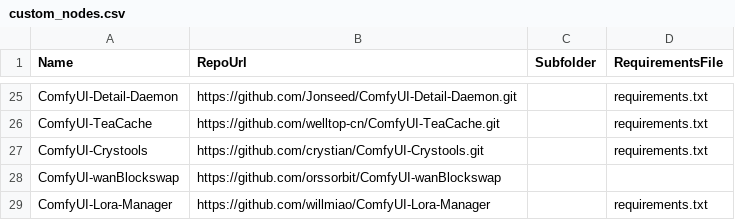
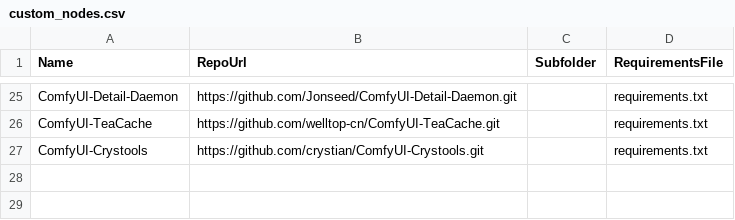
Before and after one commit to unearth4334/ComfyUI-Auto_installer, a CSV file: csv/custom_nodes.csv, drawn as a sheet; only a part is shown, gaps mark what is left out; the diff names each change by its address in the sheet, - before the commit and + after, or states it on an @@ line.

Commit message:
custom nodes fix

```diff
--- a/csv/custom_nodes.csv
+++ b/csv/custom_nodes.csv
-row 28: ComfyUI-wanBlockswap | https://github.com/orssorbit/ComfyUI-wanBlockswap
-row 29: ComfyUI-Lora-Manager | https://github.com/willmiao/ComfyUI-Lora-Manager |  | requirements.txt
```
